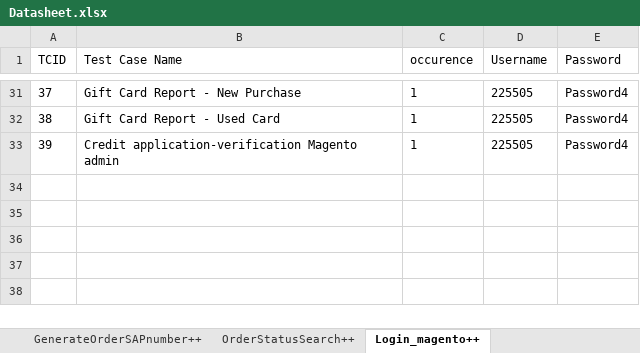
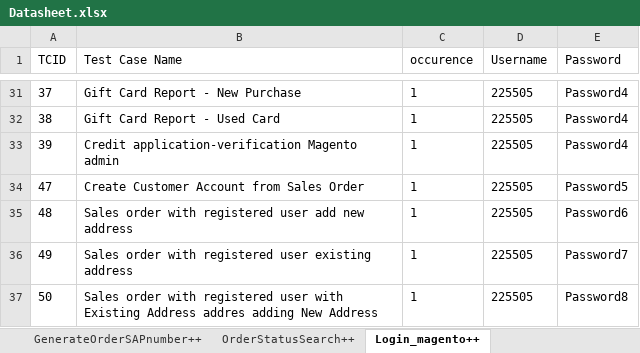
Before and after one commit to Nhlanhla007/Lesaka_automation, an Excel workbook: Reports/Datasheet.xlsx, sheet Login_magento++, drawn as a sheet; only a part is shown, gaps mark what is left out; values as stored, in another font and other column widths than the file's, no borders; the diff names each change by its address in the sheet, - before the commit and + after, or states it on an @@ line.

```diff
--- a/Reports/Datasheet.xlsx (sheet Login_magento++)
+++ b/Reports/Datasheet.xlsx (sheet Login_magento++)
+row 34: 47 | Create Customer Account from Sales Order | 1 | 225505 | Password5
+row 35: 48 | Sales order with registered user add new address | 1 | 225505 | Password6
+row 36: 49 | Sales order with registered user existing address | 1 | 225505 | Password7
+row 37: 50 | Sales order with registered user with Existing Address addres adding New Address | 1 | 225505 | Password8
```
Also changed, not shown: sheet deliveryPopulation++, sheet ProductSearch++, sheet PayUPagePayment++, sheet GenerateOrderSAPnumber++, sheet SapCustomer++, sheet CheckoutpaymentOption++, 3 more sheets, other sheet tabs, 11 other files.
